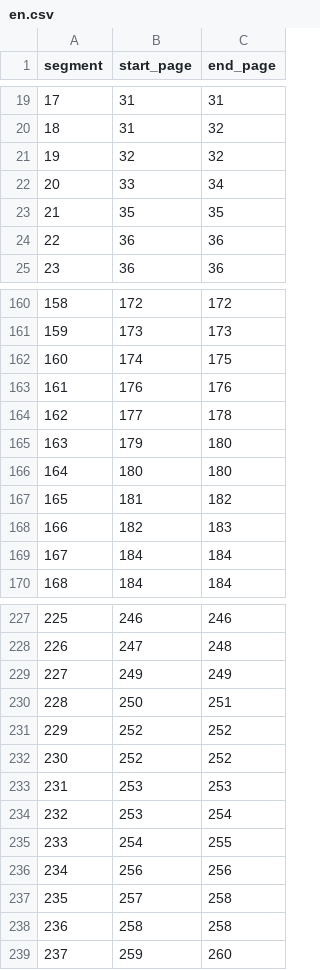
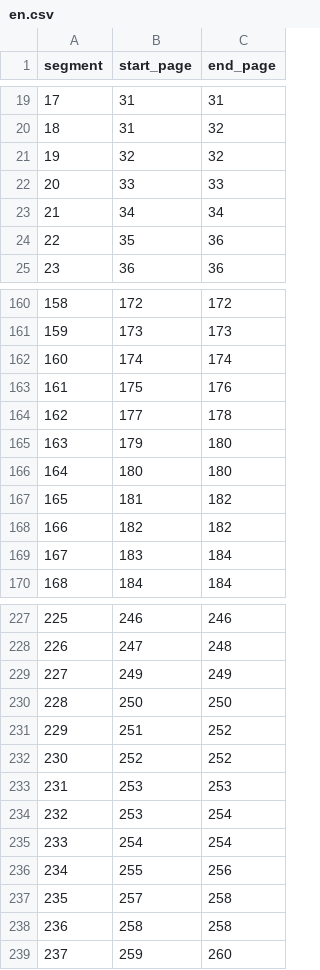
Before and after one commit to ickc/selected-hymns-and-songs, a CSV file: scan/en.csv, drawn as a sheet; only a part is shown, gaps mark what is left out; the diff covers the shown part only.

```diff
--- a/scan/en.csv
+++ b/scan/en.csv
@@ -21,5 +21,5 @@ segment,start_page,end_page
 19,32,32
-20,33,34
-21,35,35
-22,36,36
+20,33,33
+21,34,34
+22,35,36
 23,36,36
@@ -161,4 +161,4 @@ segment,start_page,end_page
 159,173,173
-160,174,175
-161,176,176
+160,174,174
+161,175,176
 162,177,178
@@ -167,4 +167,4 @@ segment,start_page,end_page
 165,181,182
-166,182,183
-167,184,184
+166,182,182
+167,183,184
 168,184,184
@@ -229,4 +229,4 @@ segment,start_page,end_page
 227,249,249
-228,250,251
-229,252,252
+228,250,250
+229,251,252
 230,252,252
@@ -234,4 +234,4 @@ segment,start_page,end_page
 232,253,254
-233,254,255
-234,256,256
+233,254,254
+234,255,256
 235,257,258
```
Also changed, not shown: 40 edited cells elsewhere in this file, scan/zh.csv.
